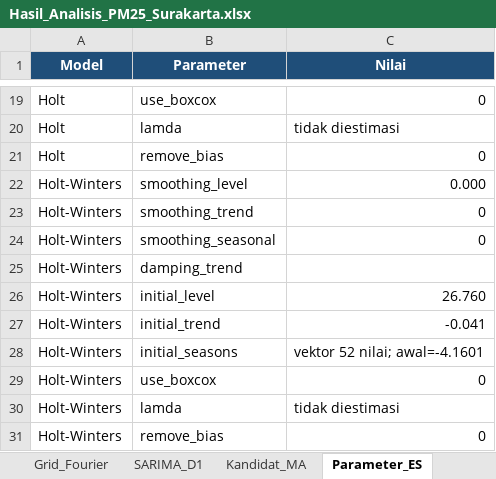
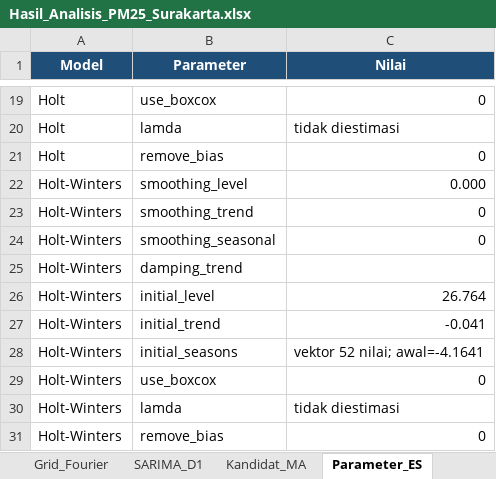
Before and after one commit to trishagarniss/adt-project, an Excel workbook: outputs/Hasil_Analisis_PM25_Surakarta.xlsx, sheet Parameter_ES, drawn as a sheet; only a part is shown, gaps mark what is left out; values as stored, in another font and other column widths than the file's, no borders; the diff names each change by its address in the sheet, - before the commit and + after, or states it on an @@ line.

```diff
--- a/outputs/Hasil_Analisis_PM25_Surakarta.xlsx (sheet Parameter_ES)
+++ b/outputs/Hasil_Analisis_PM25_Surakarta.xlsx (sheet Parameter_ES)
-C26 (Nilai): 26.760
+C26 (Nilai): 26.764
-C28 (Nilai): vektor 52 nilai; awal=-4.1601
+C28 (Nilai): vektor 52 nilai; awal=-4.1641
```
Also changed, not shown: sheet Grid_ARMA, sheet Perbandingan_Model, sheet Uji_DM, 34 other files.
